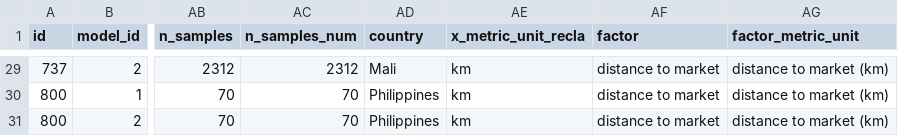
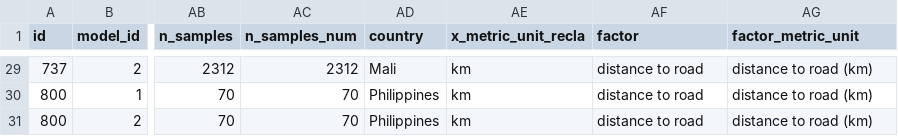
Before and after one commit to andreacsanchezb10/1_chapter_Data_cleaning, a CSV file: PCC/PCC_distance_road.csv, drawn as a sheet; only a part is shown, gaps mark what is left out; the diff covers the shown part only; the diff names each change by its address in the sheet, - before the commit and + after, or states it on an @@ line.

Commit message:
distance to road

```diff
--- a/PCC/PCC_distance_road.csv
+++ b/PCC/PCC_distance_road.csv
-AF29:AF31 (factor): distance to market
+AF29:AF31 (factor): distance to road
-AG29:AG31 (factor_metric_unit): distance to market (km)
+AG29:AG31 (factor_metric_unit): distance to road (km)
```
Also changed, not shown: 54 edited cells elsewhere in this file, PCC/PCC_distance_market.csv, 1 other file.
